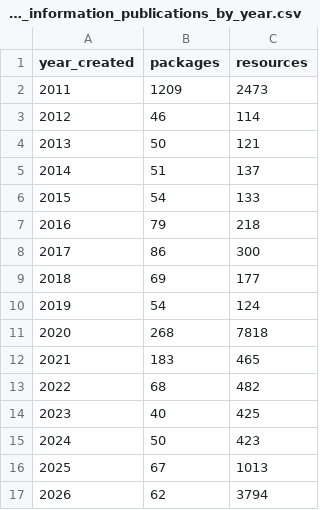
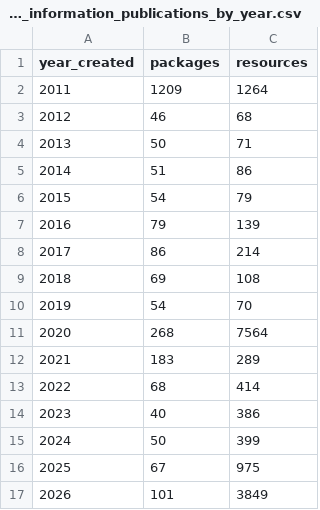
Before and after one commit to ytgov/ckan-open-government-portal-metrics, a CSV file: output/open_information_publications_by_year.csv, drawn as a sheet.

```diff
--- a/output/open_information_publications_by_year.csv
+++ b/output/open_information_publications_by_year.csv
@@ -1,17 +1,17 @@
 year_created,packages,resources
-2011,1209,2473
-2012,46,114
-2013,50,121
-2014,51,137
-2015,54,133
-2016,79,218
-2017,86,300
-2018,69,177
-2019,54,124
-2020,268,7818
-2021,183,465
-2022,68,482
-2023,40,425
-2024,50,423
-2025,67,1013
-2026,62,3794
+2011,1209,1264
+2012,46,68
+2013,50,71
+2014,51,86
+2015,54,79
+2016,79,139
+2017,86,214
+2018,69,108
+2019,54,70
+2020,268,7564
+2021,183,289
+2022,68,414
+2023,40,386
+2024,50,399
+2025,67,975
+2026,101,3849
```
Also changed, not shown: output/matomo_visits_and_pageviews_open_government_portal.csv, output/packages_by_type_by_org.csv, 5 other files.
